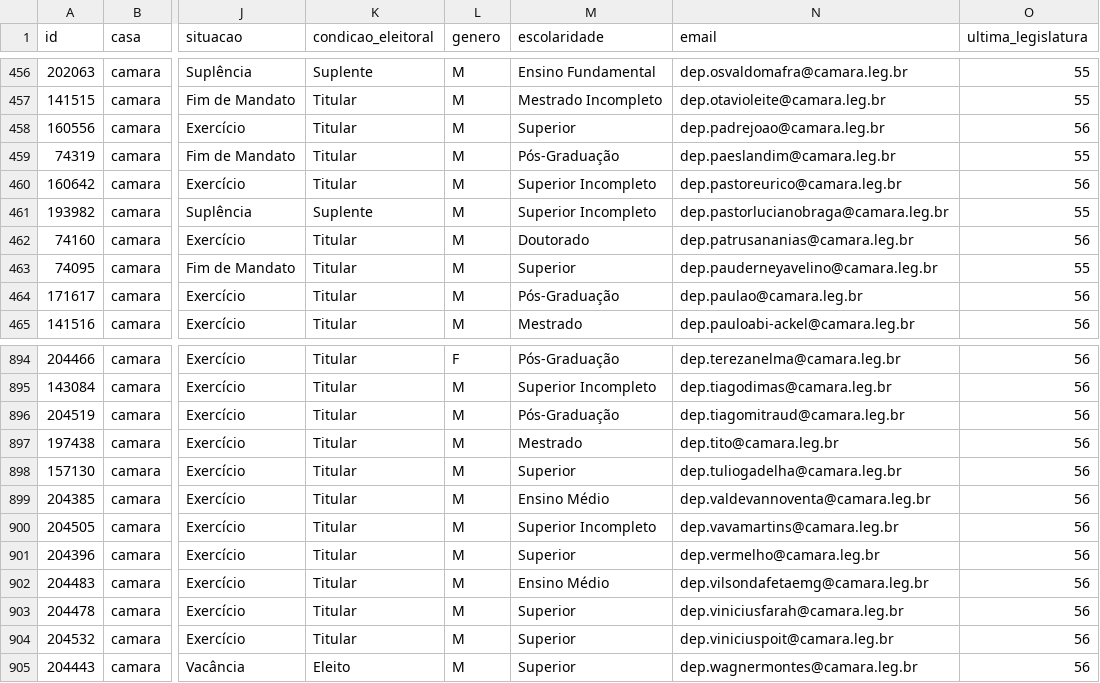
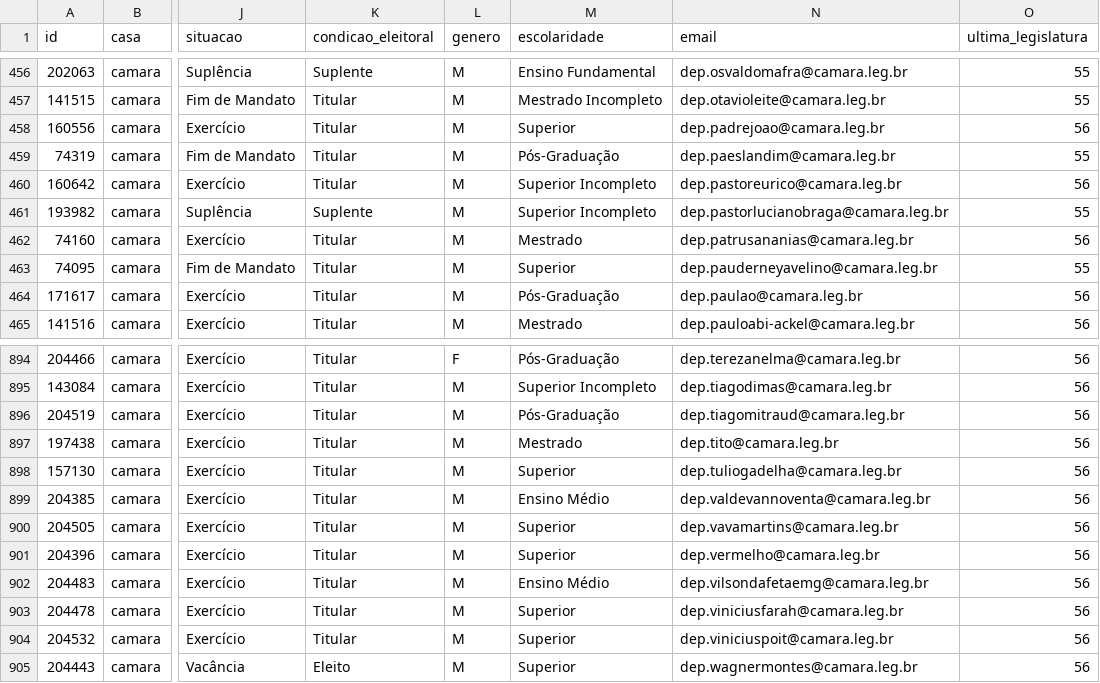
Before and after one commit to parlametria/perfil-parlamentarR, a CSV file: raw_data/parlamentares.csv, drawn as a sheet; only a part is shown, gaps mark what is left out; the diff names each change by its address in the sheet, - before the commit and + after, or states it on an @@ line.

```diff
--- a/raw_data/parlamentares.csv
+++ b/raw_data/parlamentares.csv
-M462 (escolaridade): Doutorado
+M462 (escolaridade): Mestrado
-M900 (escolaridade): Superior Incompleto
+M900 (escolaridade): Superior
```
Also changed, not shown: raw_data/tabela_votacoes.csv, 1 other file.
